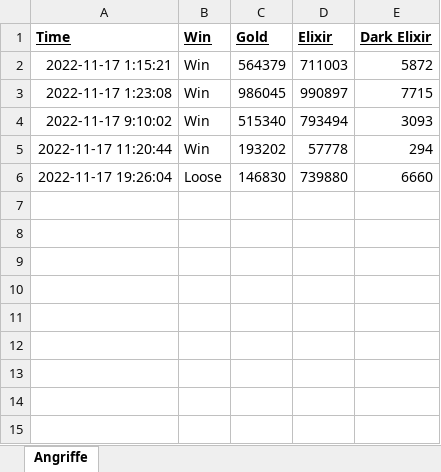
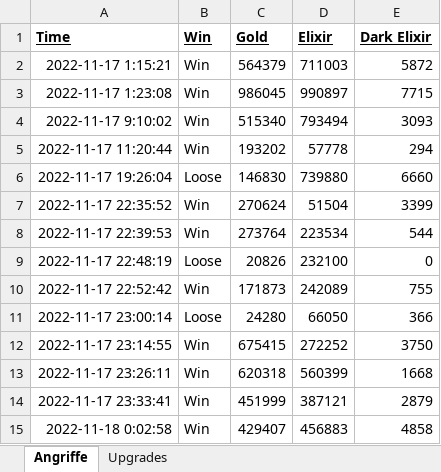
Before and after one commit to alex-909/Clash_Bot, an Excel workbook: statistics.xlsx, sheet Angriffe, drawn as a sheet; values as stored, in another font and other column widths than the file's, no borders; the diff names each change by its address in the sheet, - before the commit and + after, or states it on an @@ line.

```diff
--- a/statistics.xlsx (sheet Angriffe)
+++ b/statistics.xlsx (sheet Angriffe)
+sheet tab: Upgrades
+row 7: 2022-11-17 22:35:52 | Win | 270624 | 51504 | 3399
+row 8: 2022-11-17 22:39:53 | Win | 273764 | 223534 | 544
+row 9: 2022-11-17 22:48:19 | Loose | 20826 | 232100 | 0
+row 10: 2022-11-17 22:52:42 | Win | 171873 | 242089 | 755
+row 11: 2022-11-17 23:00:14 | Loose | 24280 | 66050 | 366
+row 12: 2022-11-17 23:14:55 | Win | 675415 | 272252 | 3750
+row 13: 2022-11-17 23:26:11 | Win | 620318 | 560399 | 1668
+row 14: 2022-11-17 23:33:41 | Win | 451999 | 387121 | 2879
+row 15: 2022-11-18 0:02:58 | Win | 429407 | 456883 | 4858
```
Also changed, not shown: 7 other files.
